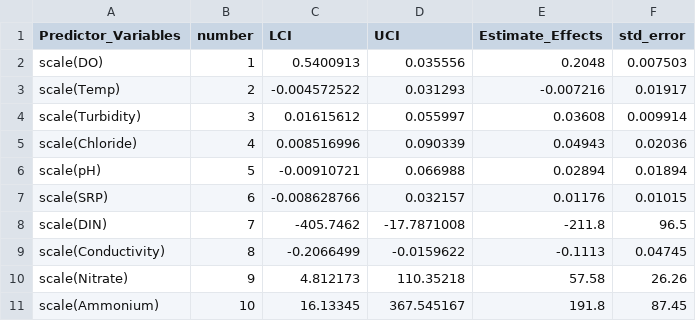
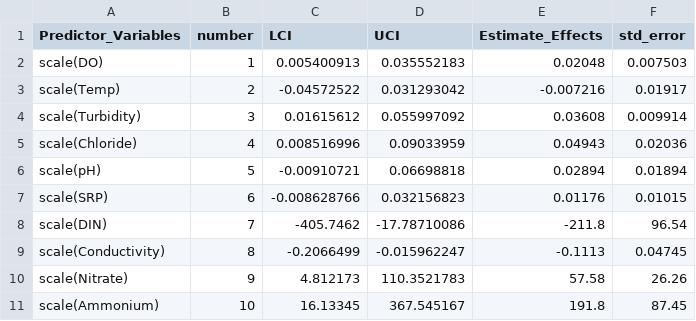
Before and after one commit to emily-22/microbial, a CSV file: WResp02.csv, drawn as a sheet.

```diff
--- a/WResp02.csv
+++ b/WResp02.csv
@@ -1,11 +1,11 @@
 Predictor_Variables,number,LCI,UCI,Estimate_Effects,std_error
-scale(DO),1,0.5400913,0.035556,0.2048,0.007503
-scale(Temp),2,-0.004572522,0.031293,-0.007216,0.01917
-scale(Turbidity),3,0.01615612,0.055997,0.03608,0.009914
-scale(Chloride),4,0.008516996,0.090339,0.04943,0.02036
-scale(pH),5,-0.00910721,0.066988,0.02894,0.01894
-scale(SRP),6,-0.008628766,0.032157,0.01176,0.01015
-scale(DIN),7,-405.7462,-17.7871008,-211.8,96.5
-scale(Conductivity),8,-0.2066499,-0.0159622,-0.1113,0.04745
-scale(Nitrate),9,4.812173,110.35218,57.58,26.26
+scale(DO),1,0.005400913,0.035552183,0.02048,0.007503
+scale(Temp),2,-0.04572522,0.031293042,-0.007216,0.01917
+scale(Turbidity),3,0.01615612,0.055997092,0.03608,0.009914
+scale(Chloride),4,0.008516996,0.09033959,0.04943,0.02036
+scale(pH),5,-0.00910721,0.06698818,0.02894,0.01894
+scale(SRP),6,-0.008628766,0.032156823,0.01176,0.01015
+scale(DIN),7,-405.7462,-17.78710086,-211.8,96.54
+scale(Conductivity),8,-0.2066499,-0.015962247,-0.1113,0.04745
+scale(Nitrate),9,4.812173,110.3521783,57.58,26.26
 scale(Ammonium),10,16.13345,367.545167,191.8,87.45
```
Also changed, not shown: 1 other file.
